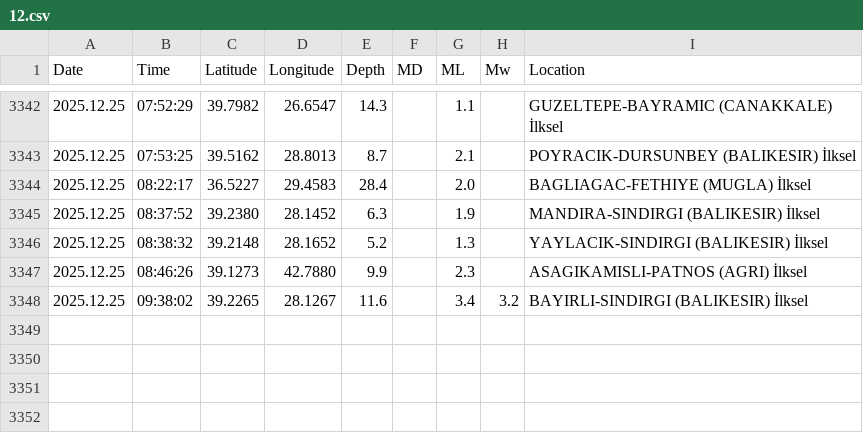
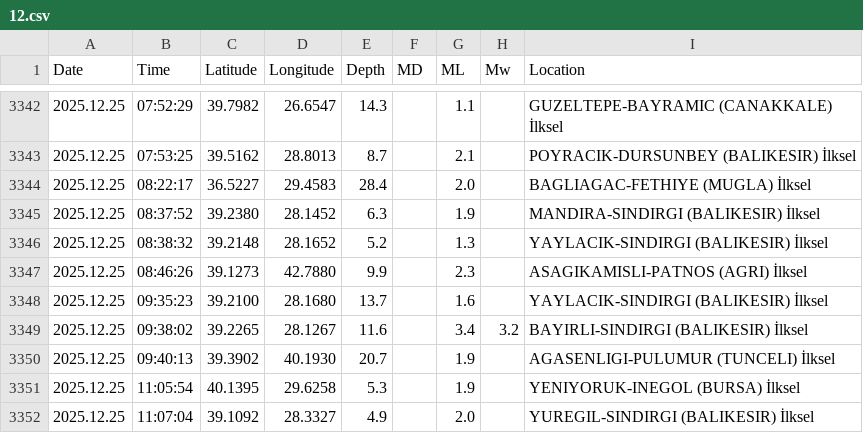
Before and after one commit to sukruozan/turkiye-guncel-deprem-verisi, a CSV file: 2025/12.csv, drawn as a sheet; only a part is shown, gaps mark what is left out; the diff names each change by its address in the sheet, - before the commit and + after, or states it on an @@ line.

Commit message:
Automated Commit

```diff
--- a/2025/12.csv
+++ b/2025/12.csv
+row 3348: 2025.12.25 | 09:35:23 | 39.2100 | 28.1680 | 13.7 |  | 1.6 |  | YAYLACIK-SINDIRGI (BALIKESIR) İlksel
+row 3350: 2025.12.25 | 09:40:13 | 39.3902 | 40.1930 | 20.7 |  | 1.9 |  | AGASENLIGI-PULUMUR (TUNCELI) İlksel
+row 3351: 2025.12.25 | 11:05:54 | 40.1395 | 29.6258 | 5.3 |  | 1.9 |  | YENIYORUK-INEGOL (BURSA) İlksel
+row 3352: 2025.12.25 | 11:07:04 | 39.1092 | 28.3327 | 4.9 |  | 2.0 |  | YUREGIL-SINDIRGI (BALIKESIR) İlksel
```
